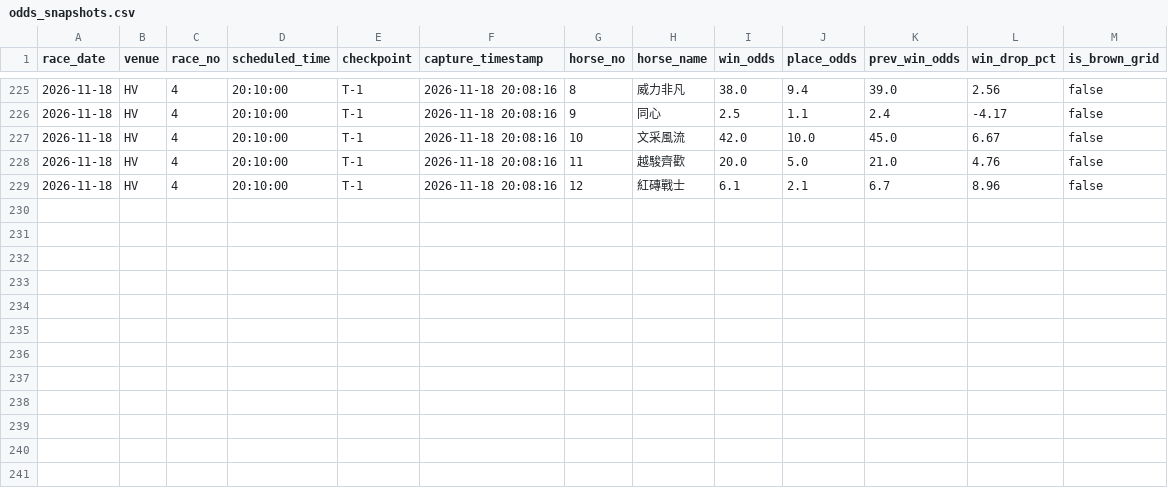
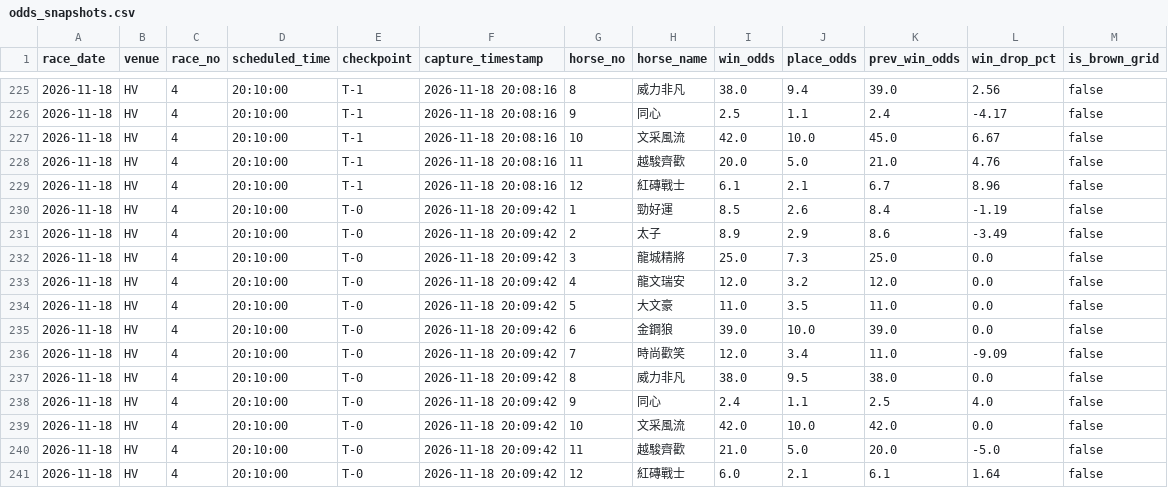
Before and after one commit to readbarapp/jc-strategy, a CSV file: data/odds_snapshots.csv, drawn as a sheet; only a part is shown, gaps mark what is left out.

```diff
--- a/data/odds_snapshots.csv
+++ b/data/odds_snapshots.csv
@@ -229 +229,13 @@ race_date,venue,race_no,scheduled_time,checkpoint,capture_timestamp,horse_no,hor
 2026-11-18,HV,4,20:10:00,T-1,2026-11-18 20:08:16,12,紅磚戰士,6.1,2.1,6.7,8.96,false
+2026-11-18,HV,4,20:10:00,T-0,2026-11-18 20:09:42,1,勁好運,8.5,2.6,8.4,-1.19,false
+2026-11-18,HV,4,20:10:00,T-0,2026-11-18 20:09:42,2,太子,8.9,2.9,8.6,-3.49,false
+2026-11-18,HV,4,20:10:00,T-0,2026-11-18 20:09:42,3,龍城精將,25.0,7.3,25.0,0.0,false
+2026-11-18,HV,4,20:10:00,T-0,2026-11-18 20:09:42,4,龍文瑞安,12.0,3.2,12.0,0.0,false
+2026-11-18,HV,4,20:10:00,T-0,2026-11-18 20:09:42,5,大文豪,11.0,3.5,11.0,0.0,false
+2026-11-18,HV,4,20:10:00,T-0,2026-11-18 20:09:42,6,金鋼狼,39.0,10.0,39.0,0.0,false
+2026-11-18,HV,4,20:10:00,T-0,2026-11-18 20:09:42,7,時尚歡笑,12.0,3.4,11.0,-9.09,false
+2026-11-18,HV,4,20:10:00,T-0,2026-11-18 20:09:42,8,威力非凡,38.0,9.5,38.0,0.0,false
+2026-11-18,HV,4,20:10:00,T-0,2026-11-18 20:09:42,9,同心,2.4,1.1,2.5,4.0,false
+2026-11-18,HV,4,20:10:00,T-0,2026-11-18 20:09:42,10,文采風流,42.0,10.0,42.0,0.0,false
+2026-11-18,HV,4,20:10:00,T-0,2026-11-18 20:09:42,11,越駿齊歡,21.0,5.0,20.0,-5.0,false
+2026-11-18,HV,4,20:10:00,T-0,2026-11-18 20:09:42,12,紅磚戰士,6.0,2.1,6.1,1.64,false
```
Also changed, not shown: data/odds_board.csv, data/win_board.csv, 9 other files.
